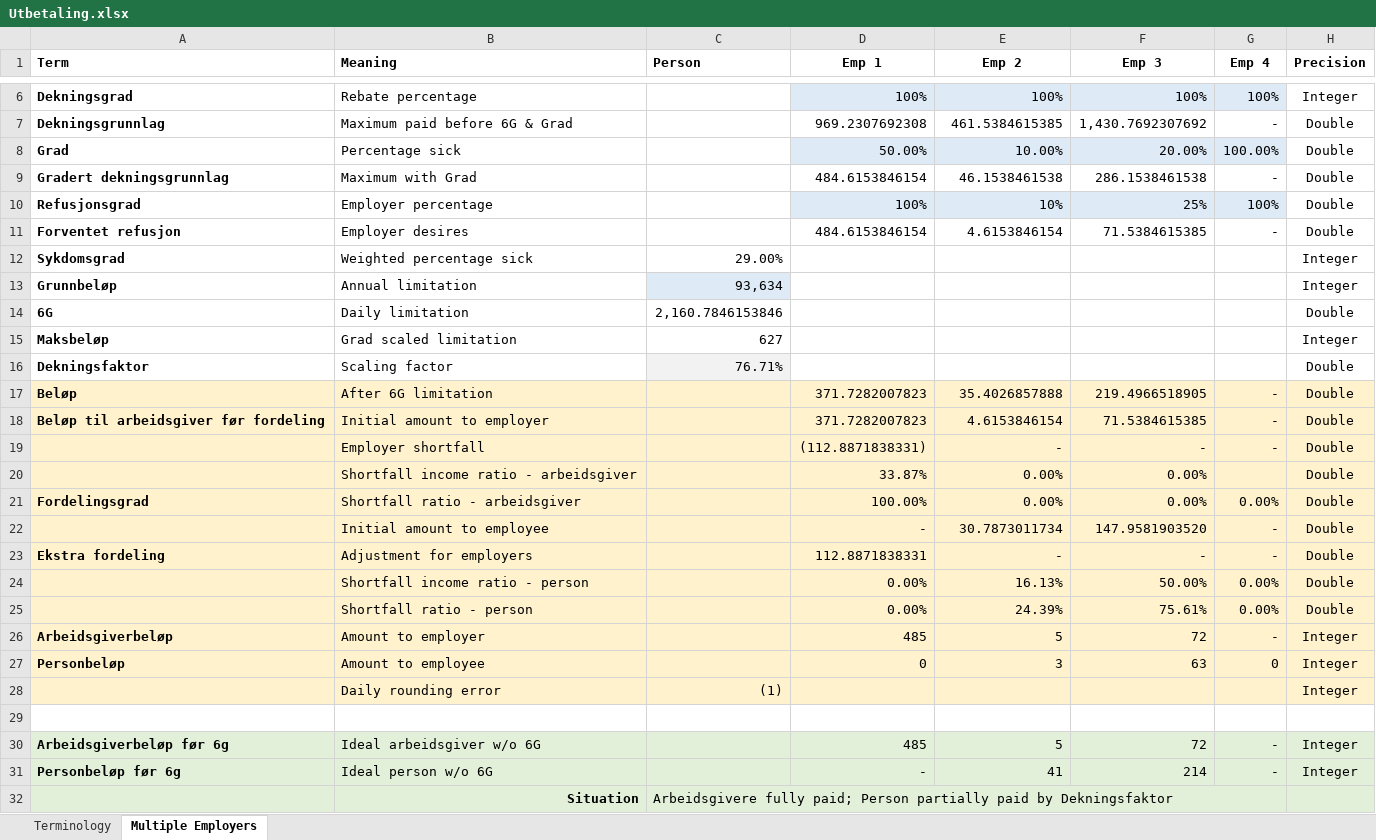
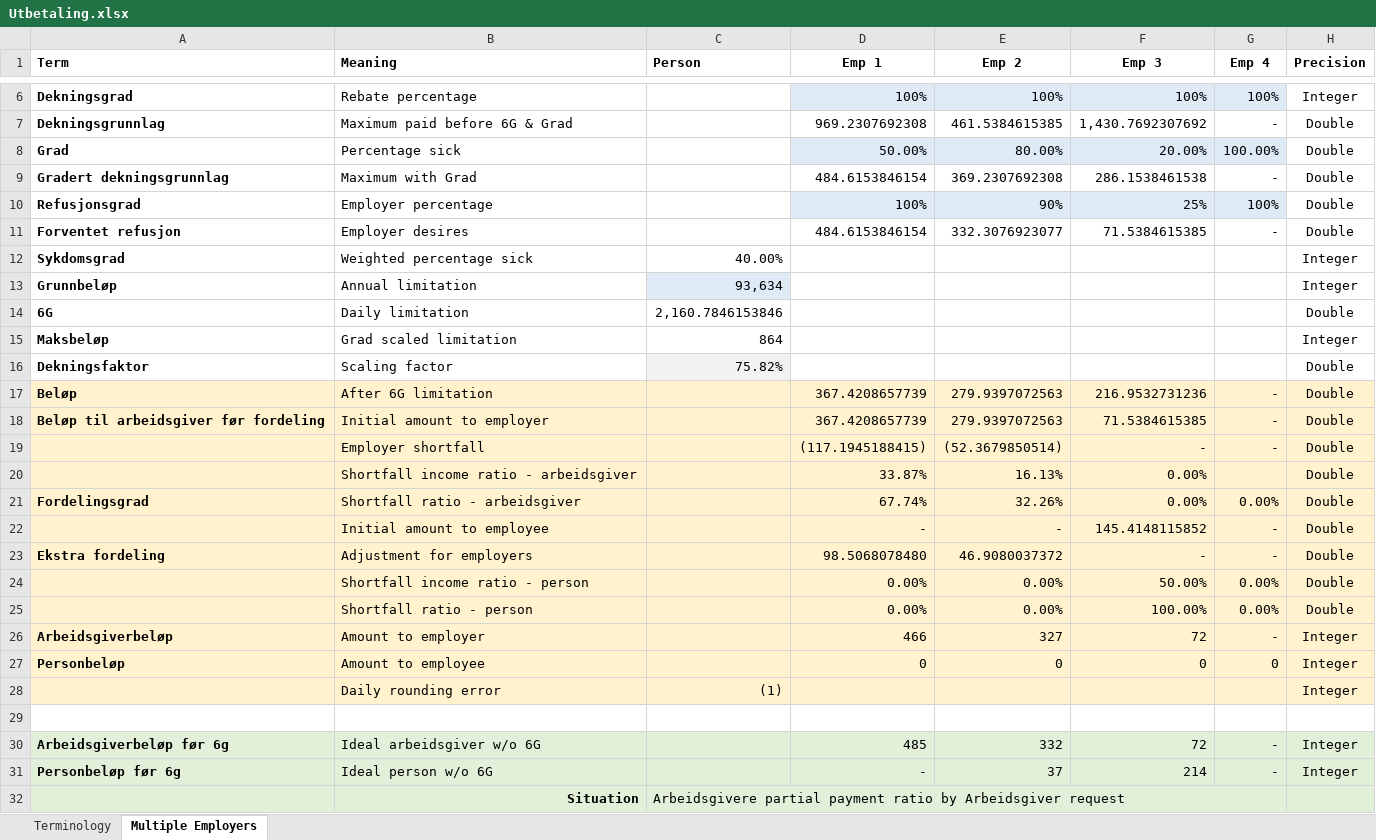
Before and after one commit to navikt/helse-spleis, an Excel workbook: doc/okonomi/Utbetaling.xlsx, sheet Multiple Employers, drawn as a sheet; only a part is shown, gaps mark what is left out; values as stored, in another font and other column widths than the file's, no borders; the diff covers the shown part only; the diff names each change by its address in the sheet, - before the commit and + after, or states it on an @@ line.

Commit message:
Arbeidsgiverbelop bug in spreadsheet

```diff
--- a/doc/okonomi/Utbetaling.xlsx (sheet Multiple Employers)
+++ b/doc/okonomi/Utbetaling.xlsx (sheet Multiple Employers)
-E8 (Emp 2): 10.00%
+E8 (Emp 2): 80.00%
-E9 (Emp 2): 46.1538461538
+E9 (Emp 2): 369.2307692308
-E10 (Emp 2): 10%
+E10 (Emp 2): 90%
-E11 (Emp 2): 4.6153846154
+E11 (Emp 2): 332.3076923077
-C12 (Person): 29.00%
+C12 (Person): 40.00%
-C15 (Person): 627
+C15 (Person): 864
-C16 (Person): 76.71%
+C16 (Person): 75.82%
-D17:D18 (Emp 1): 371.7282007823
+D17:D18 (Emp 1): 367.4208657739
-E17 (Emp 2): 35.4026857888
+E17 (Emp 2): 279.9397072563
-F17 (Emp 3): 219.4966518905
+F17 (Emp 3): 216.9532731236
-E18 (Emp 2): 4.6153846154
+E18 (Emp 2): 279.9397072563
-D19 (Emp 1): (112.8871838331)
+D19 (Emp 1): (117.1945188415)
-E19 (Emp 2): -
+E19 (Emp 2): (52.3679850514)
-E20 (Emp 2): 0.00%
+E20 (Emp 2): 16.13%
-D21 (Emp 1): 100.00%
+D21 (Emp 1): 67.74%
-E21 (Emp 2): 0.00%
+E21 (Emp 2): 32.26%
-E22 (Emp 2): 30.7873011734
+E22 (Emp 2): -
-F22 (Emp 3): 147.9581903520
+F22 (Emp 3): 145.4148115852
-D23 (Emp 1): 112.8871838331
+D23 (Emp 1): 98.5068078480
-E23 (Emp 2): -
+E23 (Emp 2): 46.9080037372
-E24 (Emp 2): 16.13%
+E24 (Emp 2): 0.00%
-E25 (Emp 2): 24.39%
+E25 (Emp 2): 0.00%
-F25 (Emp 3): 75.61%
+F25 (Emp 3): 100.00%
-D26 (Emp 1): 485
+D26 (Emp 1): 466
-E26 (Emp 2): 5
+E26 (Emp 2): 327
-E27 (Emp 2): 3
+E27 (Emp 2): 0
-F27 (Emp 3): 63
+F27 (Emp 3): 0
-E30 (Emp 2): 5
+E30 (Emp 2): 332
-E31 (Emp 2): 41
+E31 (Emp 2): 37
-C32 (Person): Arbeidsgivere fully paid; Person partially paid by Dekningsfaktor
+C32 (Person): Arbeidsgivere partial payment ratio by Arbeidsgiver request
```
Also changed, not shown: 1 removed row, 8 edited cells and cell formats elsewhere in this sheet, formulas that keep their value.
